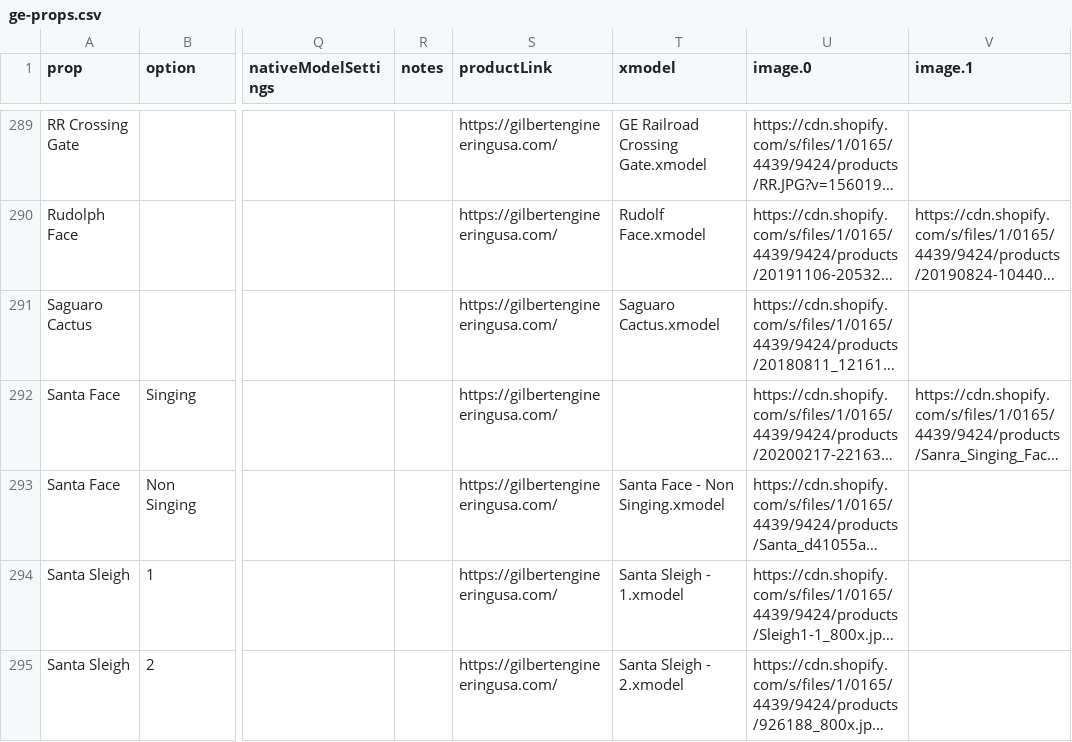
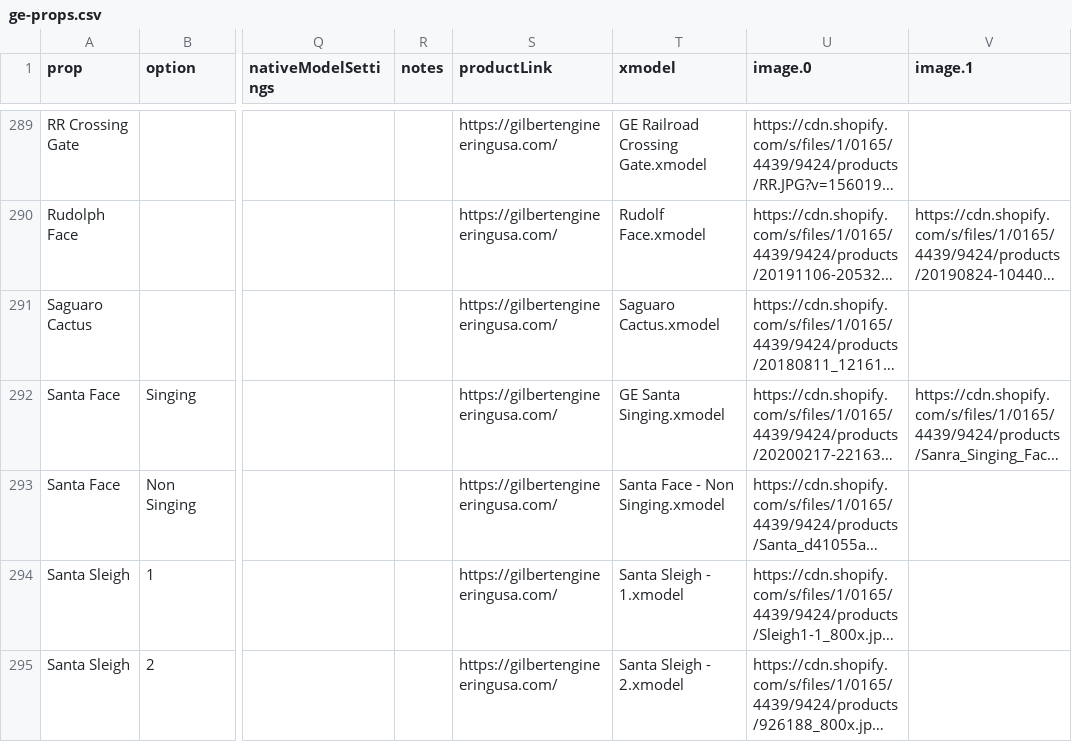
Before and after one commit to GEUSA/xmodels, a CSV file: ge-props.csv, drawn as a sheet; only a part is shown, gaps mark what is left out; long unchanged cells end in …; the diff names each change by its address in the sheet, - before the commit and + after, or states it on an @@ line.

Commit message:
Add files via upload

```diff
--- a/ge-props.csv
+++ b/ge-props.csv
-T292 (xmodel): (empty)
+T292 (xmodel): GE Santa Singing.xmodel
```
